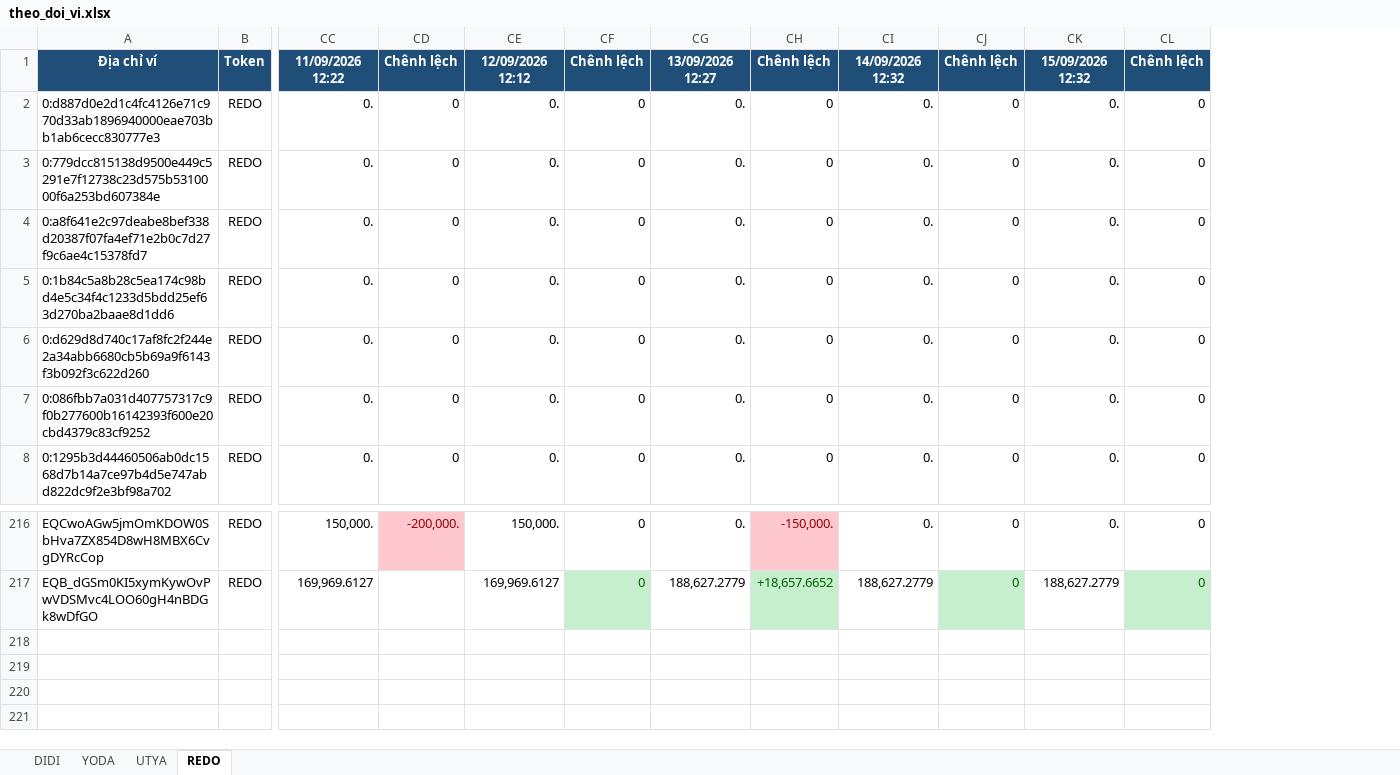
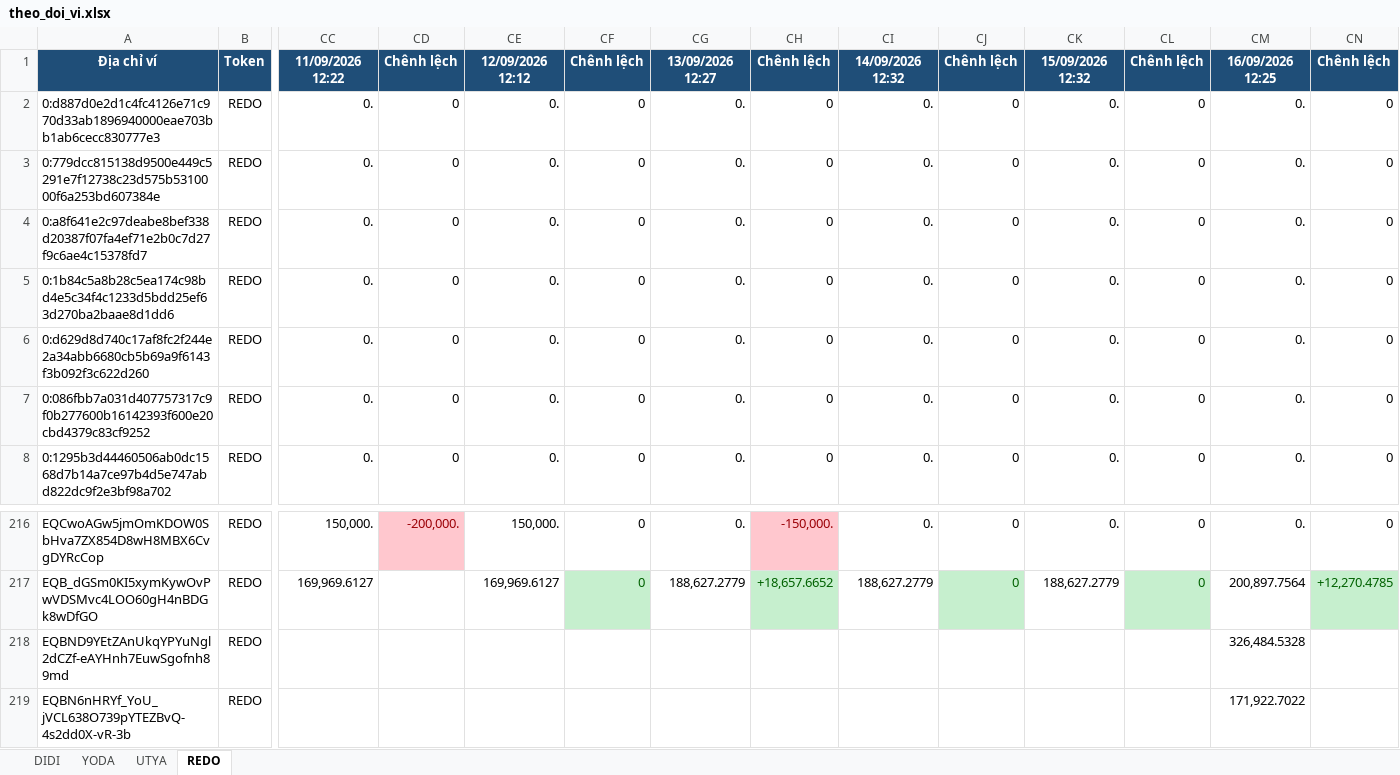
Before and after one commit to anhvt118/ton-wallet-tracker, an Excel workbook: data/theo_doi_vi.xlsx, sheet REDO, drawn as a sheet; only a part is shown, gaps mark what is left out; values as stored, in another font and other column widths than the file's, no borders; rows hold the shown columns only; the diff names each change by its address in the sheet, - before the commit and + after, or states it on an @@ line.

```diff
--- a/data/theo_doi_vi.xlsx (sheet REDO)
+++ b/data/theo_doi_vi.xlsx (sheet REDO)
+column CM, rows 1-8: 16/09/2026 12:25 | 0. | 0. | 0. | 0. | 0. | 0. | 0.; rows 216-217: 0. | 200,897.7564
+column CN, rows 1-8: Chênh lệch | 0 | 0 | 0 | 0 | 0 | 0 | 0; rows 216-217: 0 | +12,270.4785
+row 218: EQBND9YEtZAnUkqYPYuNgl2dCZf-eAYHnh7EuwSgofnh89md | REDO |  |  |  |  |  |  |  |  |  |  | 326,484.5328
+row 219: EQBN6nHRYf_YoU_jVCL638O739pYTEZBvQ-4s2dd0X-vR-3b | REDO |  |  |  |  |  |  |  |  |  |  | 171,922.7022
```
Also changed, not shown: sheet YODA, sheet UTYA, sheet DIDI.
